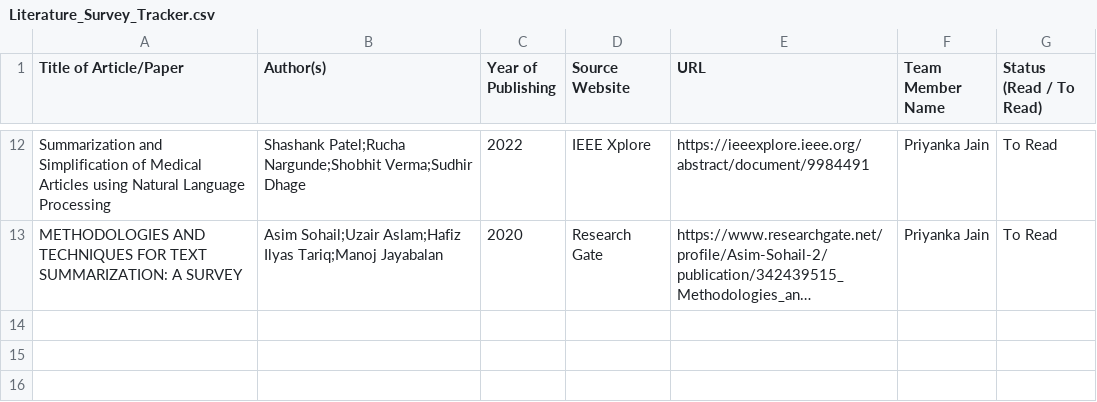
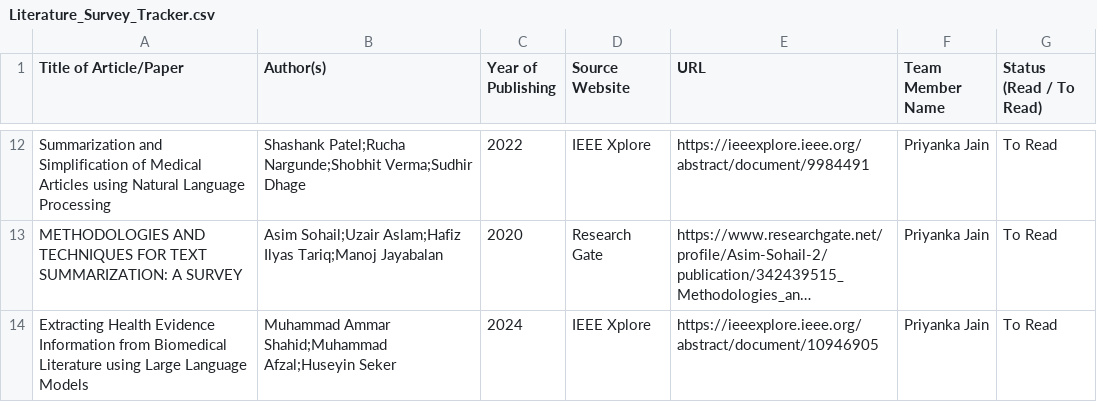
Before and after one commit to UpadhyayKiran/mtech-capstone-project, a CSV file: docs/literature survey/Literature_Survey_Tracker.csv, drawn as a sheet; only a part is shown, gaps mark what is left out; long unchanged cells end in …; the diff names each change by its address in the sheet, - before the commit and + after, or states it on an @@ line.

Commit message:
Update Literature_Survey_Tracker.csv

```diff
--- a/docs/literature survey/Literature_Survey_Tracker.csv
+++ b/docs/literature survey/Literature_Survey_Tracker.csv
+row 14: Extracting Health Evidence Information from Biomedical Literature using Large Language Models | Muhammad Ammar Shahid;Muhammad Afzal;Huseyin Seker | 2024 | IEEE Xplore | https://ieeexplore.ieee.org/abstract/document/10946905 | Priyanka Jain | To Read
```
